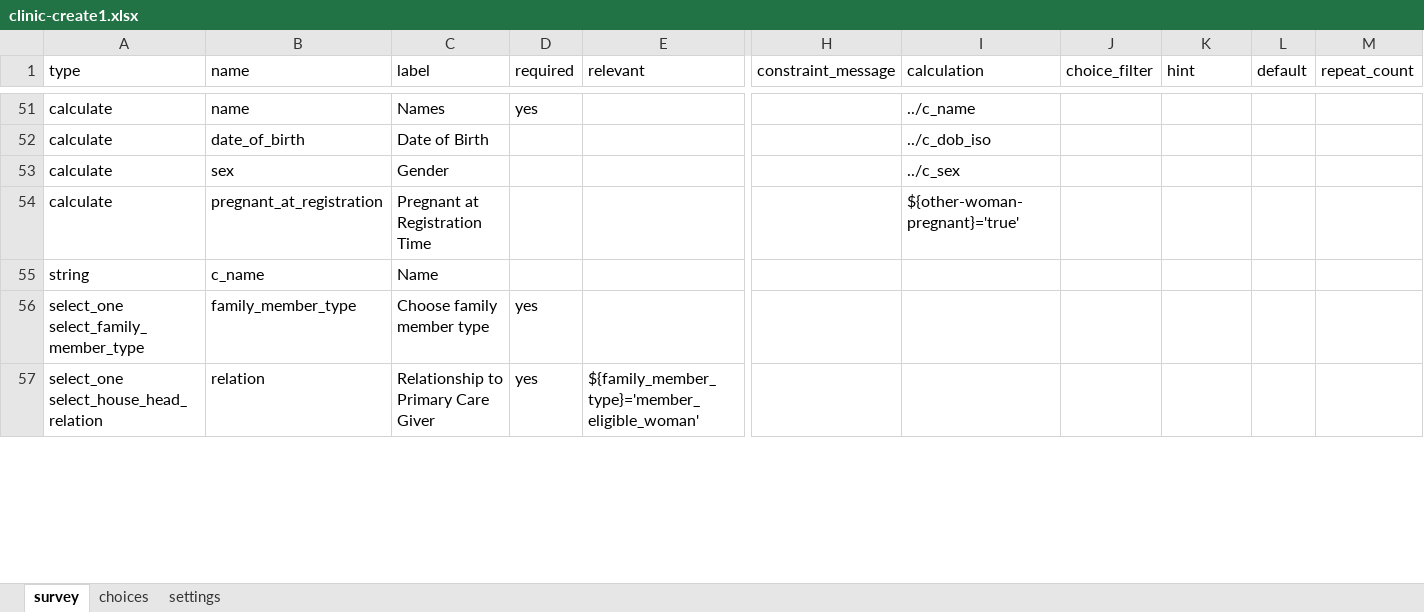
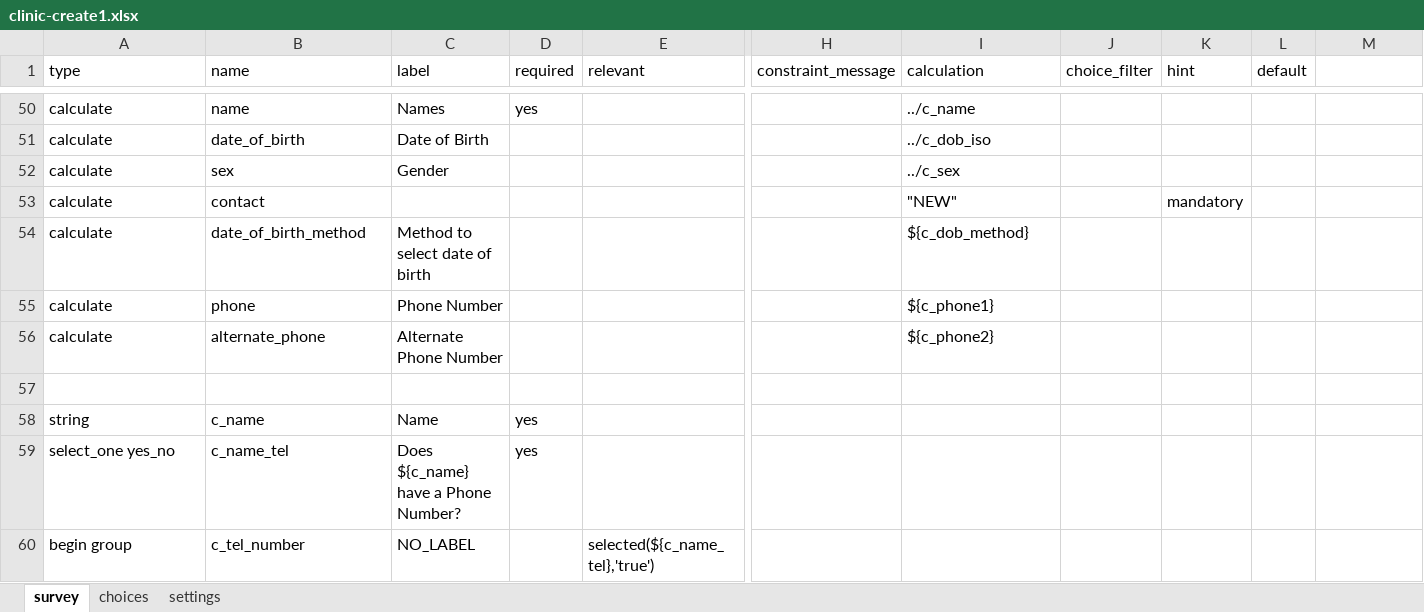
Before and after one commit to jonathanbataire/medic-app, an Excel workbook: forms/contact/clinic-create1.xlsx, sheet survey, drawn as a sheet; only a part is shown, gaps mark what is left out; values as stored, in another font and other column widths than the file's, no cell formats; conditional formats not drawn; removed rows and columns are numbered as before the commit, all else as after; rows hold the shown columns only; the diff covers the shown part only; the diff names each change by its address in the sheet, - before the commit and + after, or states it on an @@ line.

```diff
--- a/forms/contact/clinic-create1.xlsx (sheet survey)
+++ b/forms/contact/clinic-create1.xlsx (sheet survey)
-M1: repeat_count
+M1: (empty)
+row 53: calculate | contact |  |  |  |  | "NEW" |  | mandatory
+row 54: calculate | date_of_birth_method | Method to select date of birth |  |  |  | ${c_dob_method}
+row 55: calculate | phone | Phone Number |  |  |  | ${c_phone1}
-B56 (name): pregnant_at_registration
+B56 (name): alternate_phone
-C56 (label): Pregnant at Registration Time
+C56 (label): Alternate Phone Number
-I56 (calculation): ${other-woman-pregnant}='true'
+I56 (calculation): ${c_phone2}
+row 57: (empty)
-D58 (required): (empty)
+D58 (required): yes
-row 56: select_one select_family_member_type | family_member_type | Choose family member type | yes
-row 57: select_one select_house_head_relation | relation | Relationship to Primary Care Giver | yes | ${family_member_type}='member_eligible_woman'
+row 59: select_one yes_no | c_name_tel | Does ${c_name} have a Phone Number? | yes
+row 60: begin group | c_tel_number | NO_LABEL |  | selected(${c_name_tel},'true')
```
Also changed, not shown: 36 added rows, 55 removed rows, 1 moved row and 58 edited cells elsewhere in this sheet, sheet choices, sheet settings, cell formats, forms/app/pregnancy_registration.xlsx, forms/contact/clinic-create.xlsx, 16 other files.
